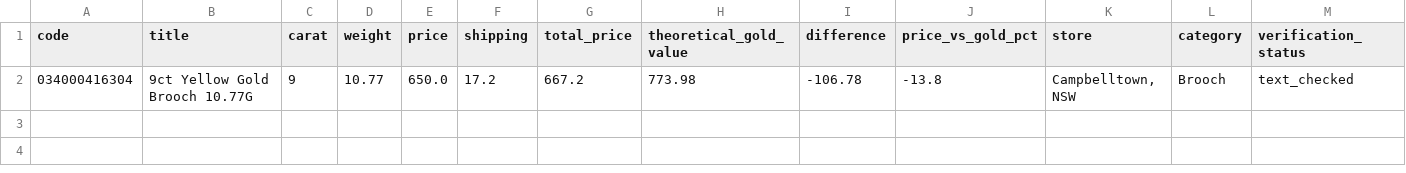
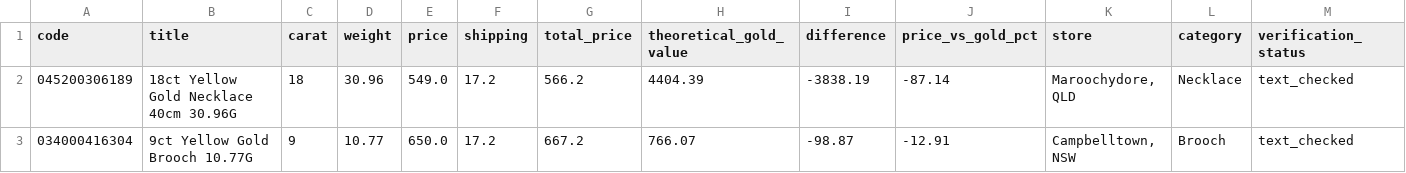
Before and after one commit to tycab03/gold-deal-finder, a CSV file: image_rejected.csv, drawn as a sheet; only a part is shown; addresses are those after the commit; rows hold the shown columns only; the diff names each change by its address in the sheet, - before the commit and + after, or states it on an @@ line.

```diff
--- a/image_rejected.csv
+++ b/image_rejected.csv
+row 2: 045200306189 | 18ct Yellow Gold Necklace 40cm 30.96G | 18 | 30.96 | 549.0 | 17.2 | 566.2 | 4404.39 | -3838.19 | -87.14 | Maroochydore, QLD | Necklace | text_checked
-H3 (theoretical_gold_value): 773.98
+H3 (theoretical_gold_value): 766.07
-I3 (difference): -106.78
+I3 (difference): -98.87
-J3 (price_vs_gold_pct): -13.8
+J3 (price_vs_gold_pct): -12.91
```
Also changed, not shown: 1 other file.
